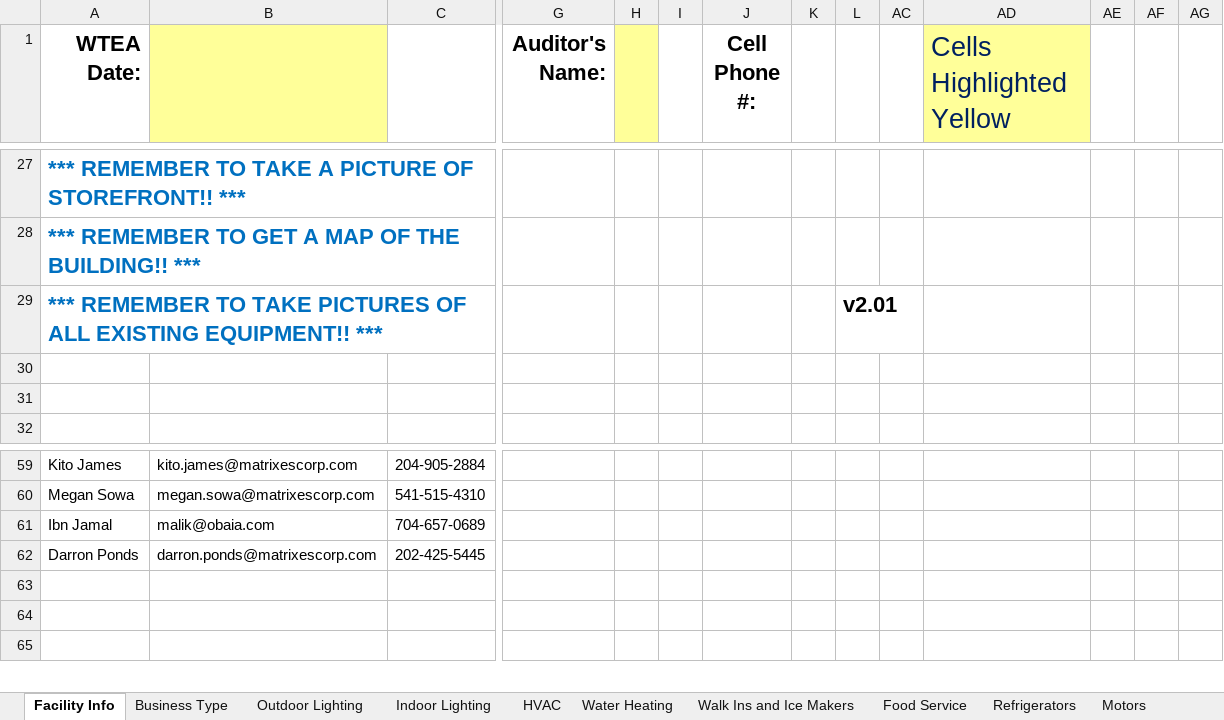
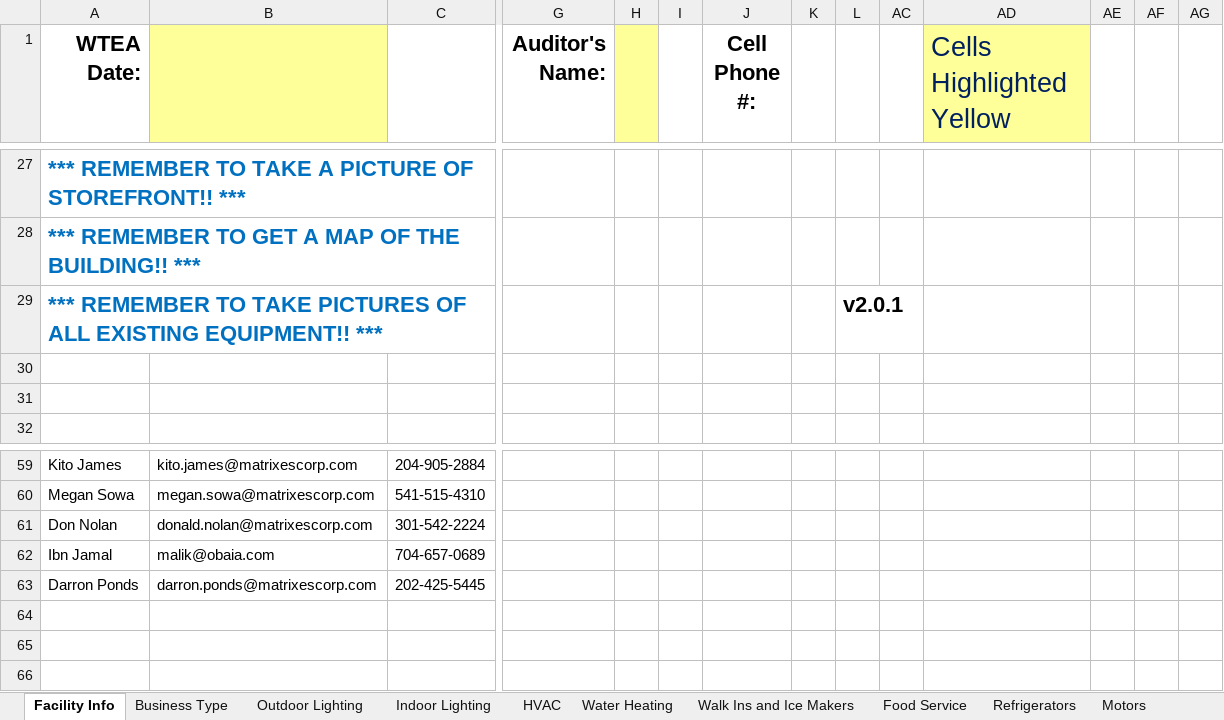
Before and after one commit to smurfing/MatrixPepco, an Excel workbook: Matrix WTEA Data Collection Form for Data Entry.xlsm, sheet Facility Info, drawn as a sheet; only a part is shown, gaps mark what is left out; values as stored, in another font and other column widths than the file's, no borders; charts and pictures not drawn; rows hold the shown columns only; the diff names each change by its address in the sheet, - before the commit and + after, or states it on an @@ line.

```diff
--- a/Matrix WTEA Data Collection Form for Data Entry.xlsm (sheet Facility Info)
+++ b/Matrix WTEA Data Collection Form for Data Entry.xlsm (sheet Facility Info)
-L29: v2.01
+L29: v2.0.1
+row 61: Don Nolan | donald.nolan@matrixescorp.com | 301-542-2224
```
Also changed, not shown: sheet Indoor Lighting, charts or pictures, Work Order - Lighting.xlsx, 1 other file.
